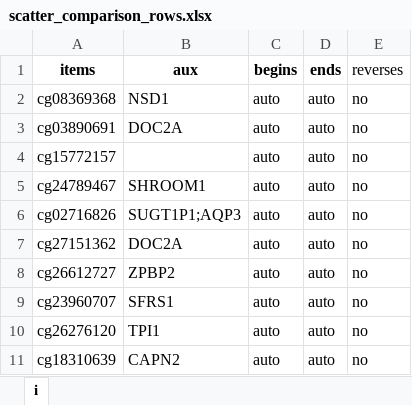
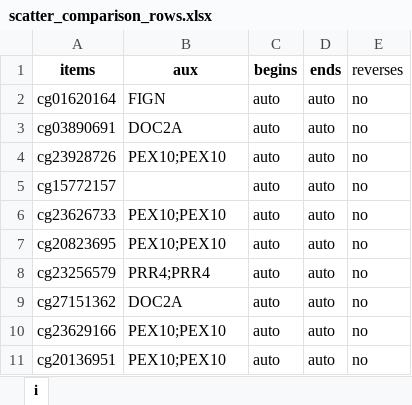
Before and after one commit to GillianGrayson/dna-methylation, an Excel workbook: dna-methylation/scripts/develop/illumina450k/residuals/plot/scatter_comparison_rows.xlsx, sheet i, drawn as a sheet; values as stored, in another font and other column widths than the file's, no borders; removed rows and columns are numbered as before the commit, all else as after; the diff names each change by its address in the sheet, - before the commit and + after, or states it on an @@ line.

```diff
--- a/dna-methylation/scripts/develop/illumina450k/residuals/plot/scatter_comparison_rows.xlsx (sheet i)
+++ b/dna-methylation/scripts/develop/illumina450k/residuals/plot/scatter_comparison_rows.xlsx (sheet i)
-A2 (items): cg08369368
+A2 (items): cg01620164
-B2 (aux): NSD1
+B2 (aux): FIGN
+row 4: cg23928726 | PEX10;PEX10 | auto | auto | no
-A6 (items): cg24789467
+A6 (items): cg23626733
-B6 (aux): SHROOM1
+B6 (aux): PEX10;PEX10
-A7 (items): cg02716826
+A7 (items): cg20823695
-B7 (aux): SUGT1P1;AQP3
+B7 (aux): PEX10;PEX10
+row 8: cg23256579 | PRR4;PRR4 | auto | auto | no
-row 8: cg26612727 | ZPBP2 | auto | auto | no
-row 9: cg23960707 | SFRS1 | auto | auto | no
-A10 (items): cg26276120
+A10 (items): cg23629166
-B10 (aux): TPI1
+B10 (aux): PEX10;PEX10
-A11 (items): cg18310639
+A11 (items): cg20136951
-B11 (aux): CAPN2
+B11 (aux): PEX10;PEX10
```
Also changed, not shown: dna-methylation/scripts/develop/illumina450k/betas/plot/scatter_comparison_rows.xlsx, dna-methylation/scripts/develop/illumina450k/residuals/plot/scatter_comparison_cols.xlsx, 5 other files.
